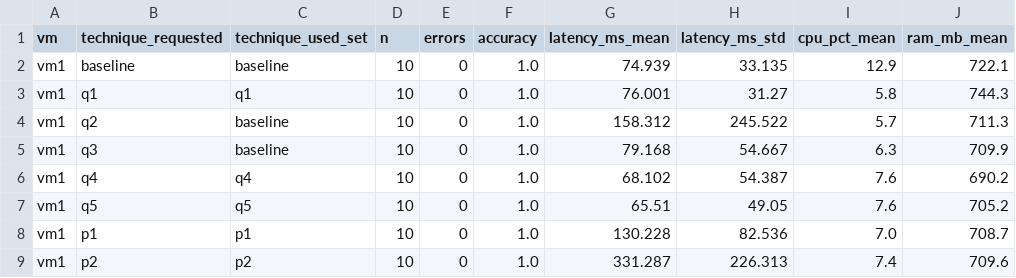
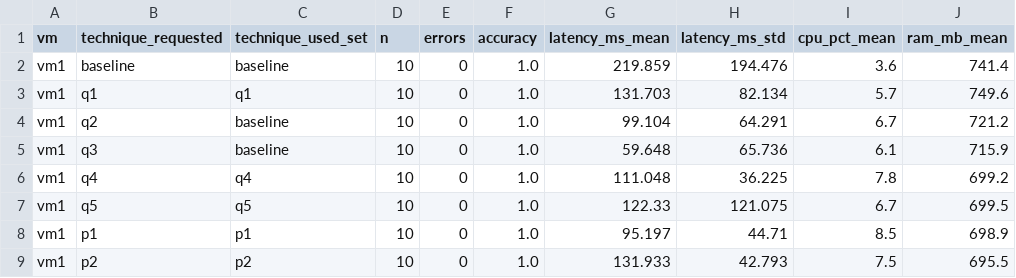
Before and after one commit to AIT-LAHCEN-REDOUAN/edge-ai-iot-monitoring, a CSV file: results/deployment/vm_tech_matrix.csv, drawn as a sheet; only a part is shown; the diff covers the shown part only.

```diff
--- a/results/deployment/vm_tech_matrix.csv
+++ b/results/deployment/vm_tech_matrix.csv
@@ -1,9 +1,9 @@
 vm,technique_requested,technique_used_set,n,errors,accuracy,latency_ms_mean,latency_ms_std,cpu_pct_mean,ram_mb_mean
-vm1,baseline,baseline,10,0,1.0,74.939,33.135,12.9,722.1
-vm1,q1,q1,10,0,1.0,76.001,31.27,5.8,744.3
-vm1,q2,baseline,10,0,1.0,158.312,245.522,5.7,711.3
-vm1,q3,baseline,10,0,1.0,79.168,54.667,6.3,709.9
-vm1,q4,q4,10,0,1.0,68.102,54.387,7.6,690.2
-vm1,q5,q5,10,0,1.0,65.51,49.05,7.6,705.2
-vm1,p1,p1,10,0,1.0,130.228,82.536,7.0,708.7
-vm1,p2,p2,10,0,1.0,331.287,226.313,7.4,709.6
+vm1,baseline,baseline,10,0,1.0,219.859,194.476,3.6,741.4
+vm1,q1,q1,10,0,1.0,131.703,82.134,5.7,749.6
+vm1,q2,baseline,10,0,1.0,99.104,64.291,6.7,721.2
+vm1,q3,baseline,10,0,1.0,59.648,65.736,6.1,715.9
+vm1,q4,q4,10,0,1.0,111.048,36.225,7.8,699.2
+vm1,q5,q5,10,0,1.0,122.33,121.075,6.7,699.5
+vm1,p1,p1,10,0,1.0,95.197,44.71,8.5,698.9
+vm1,p2,p2,10,0,1.0,131.933,42.793,7.5,695.5
```
Also changed, not shown: 74 edited cells elsewhere in this file, 3 other files.
